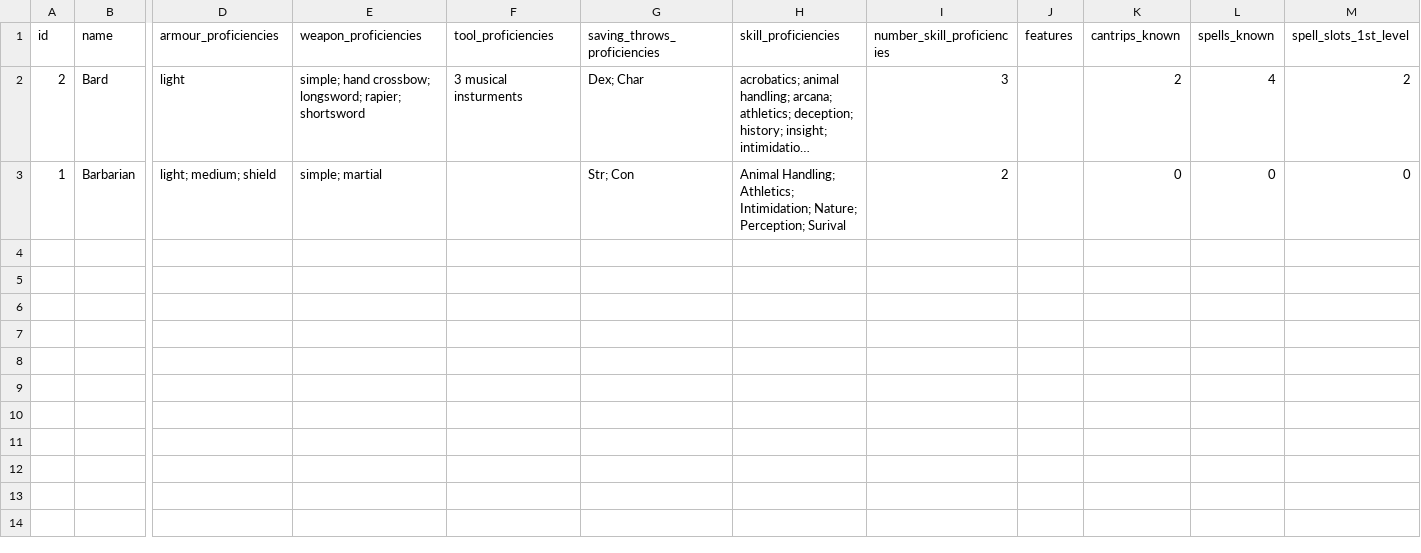
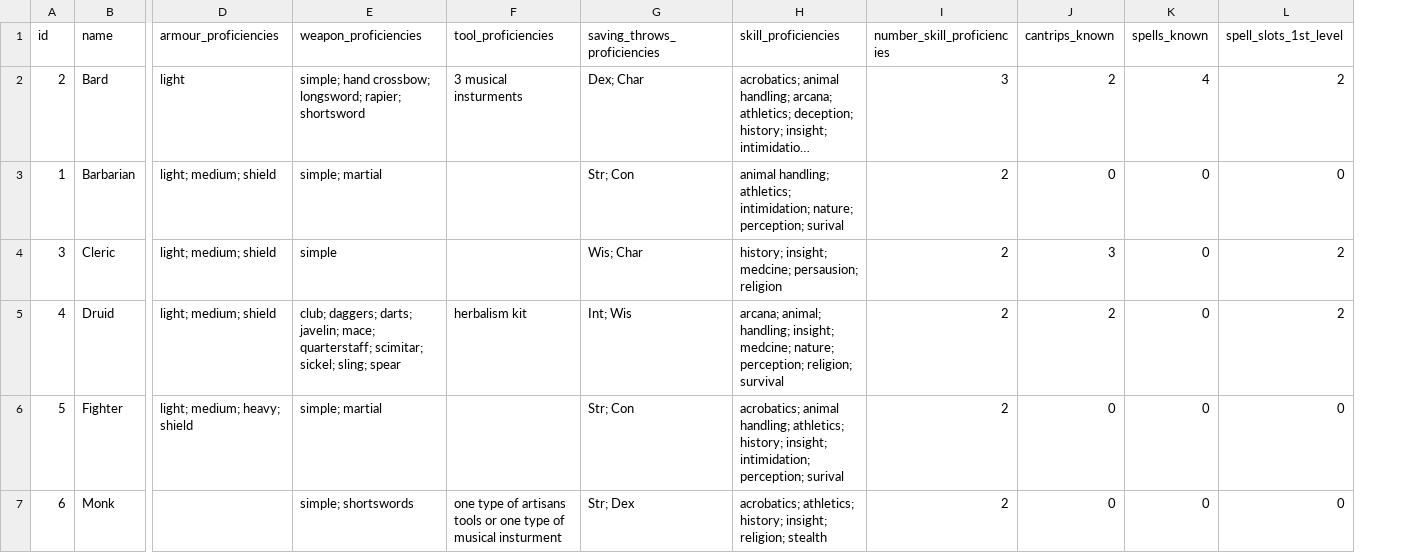
Before and after one commit to davidricardo/6.177_project, a CSV file: dChar_class-2015-01-20.csv, drawn as a sheet; only a part is shown, gaps mark what is left out; long unchanged cells end in …; removed rows and columns are numbered as before the commit, all else as after; rows hold the shown columns only; the diff covers the shown part only; the diff names each change by its address in the sheet, - before the commit and + after, or states it on an @@ line.

Commit message:
classes

```diff
--- a/dChar_class-2015-01-20.csv
+++ b/dChar_class-2015-01-20.csv
-column J (features), empty
-H3 (skill_proficiencies): Animal Handling; Athletics; Intimidation; Nature; Perception; Surival
+H3 (skill_proficiencies): animal handling; athletics; intimidation; nature; perception; surival
+row 4: 3 | Cleric | light; medium; shield | simple |  | Wis; Char | history; insight; medcine; persausion; religion | 2 | 3 | 0 | 2
+row 5: 4 | Druid | light; medium; shield | club; daggers; darts; javelin; mace; quarterstaff; scimitar; sickel; sling; spear | herbalism kit | Int; Wis | arcana; animal; handling; insight; medcine; nature; perception; religion; survival | 2 | 2 | 0 | 2
+row 6: 5 | Fighter | light; medium; heavy; shield | simple; martial |  | Str; Con | acrobatics; animal handling; athletics; history; insight; intimidation; perception; surival | 2 | 0 | 0 | 0
+row 7: 6 | Monk |  | simple; shortswords | one type of artisans tools or one type of musical insturment | Str; Dex | acrobatics; athletics; history; insight; religion; stealth | 2 | 0 | 0 | 0
```
Also changed, not shown: 6 added rows elsewhere in this file.
